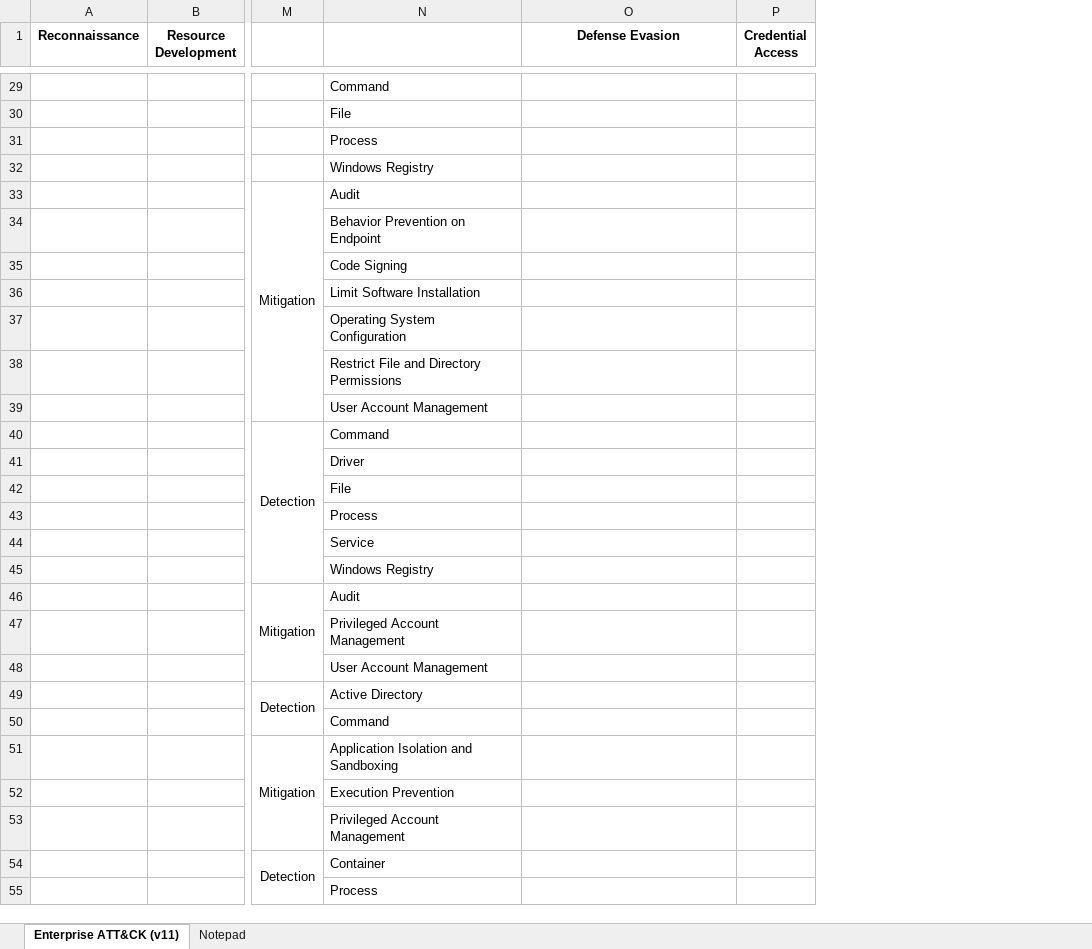
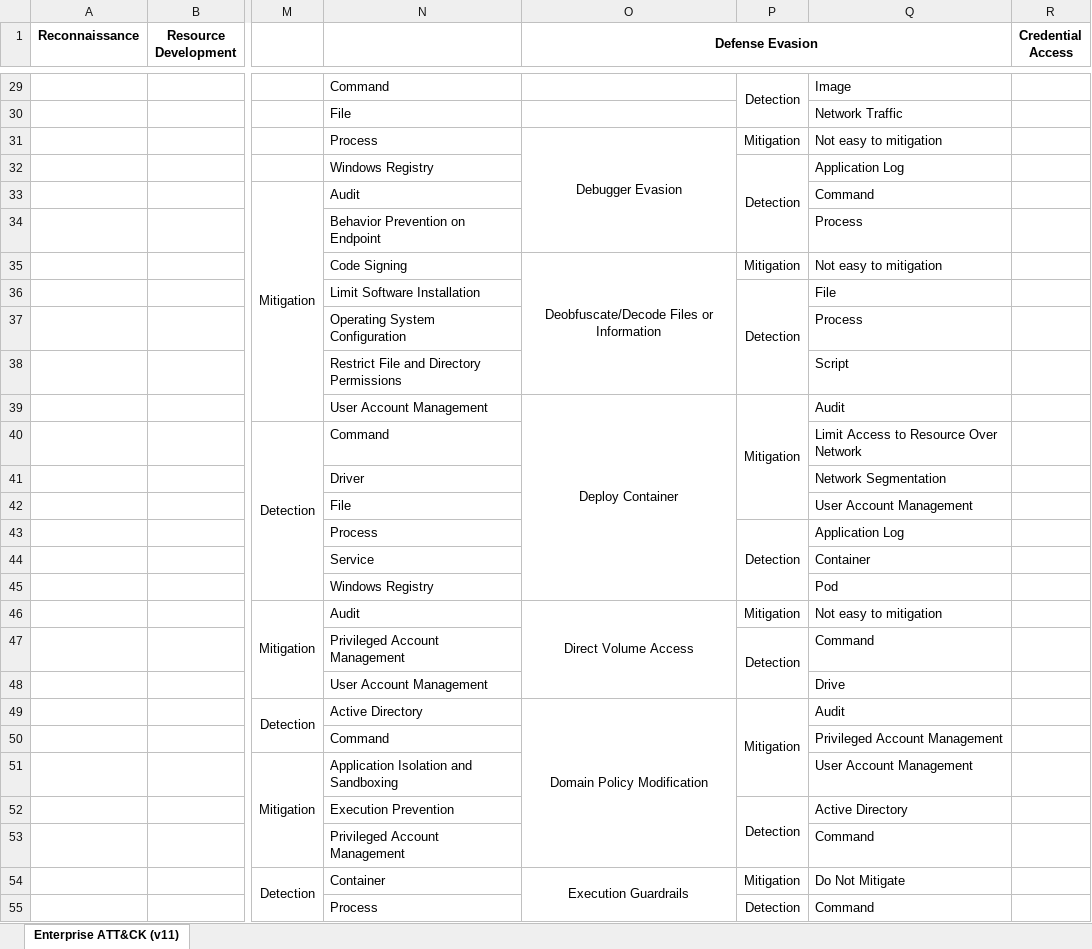
Before and after one commit to vichhika/Y4FinalReport, an Excel workbook: Cyber Threat Dictionary/Cyber Threat Dictionary Draft.xlsx, sheet Enterprise ATT&CK (v11), drawn as a sheet; only a part is shown, gaps mark what is left out; values as stored, in another font and other column widths than the file's, no borders; the diff covers the shown part only; the diff names each change by its address in the sheet, - before the commit and + after, or states it on an @@ line.

Commit message:
Add mitigation & detection in Defense Evasion stage

```diff
--- a/Cyber Threat Dictionary/Cyber Threat Dictionary Draft.xlsx (sheet Enterprise ATT&CK (v11))
+++ b/Cyber Threat Dictionary/Cyber Threat Dictionary Draft.xlsx (sheet Enterprise ATT&CK (v11))
-sheet tab: Notepad
+column P, rows 29-55: Detection |  | Mitigation | Detection |  |  | Mitigation | Detection |  |  | Mitigation |  |  |  | Detection |  |  | Mitigation | Detection |  | Mitigation |  |  | Detection |  | Mitigation | Detection
+column Q, rows 29-55: Image | Network Traffic | Not easy to mitigation | Application Log | Command | Process | Not easy to mitigation | File | Process | Script | Audit | Limit Access to Resource Over Network | Network Segmentation | User Account Management | Application Log | Container | Pod | Not easy to mitigation | Command | Drive | Audit | Privileged Account Management | User Account Management | Active Directory | Command | Do Not Mitigate | Command
+O1:Q1 merged
-O31 (Defense Evasion): (empty)
+O31 (Defense Evasion): Debugger Evasion
+O31:O34 merged
-O35 (Defense Evasion): (empty)
+O35 (Defense Evasion): Deobfuscate/Decode Files or Information
+O35:O38 merged
-O39 (Defense Evasion): (empty)
+O39 (Defense Evasion): Deploy Container
+O39:O45 merged
-O46 (Defense Evasion): (empty)
+O46 (Defense Evasion): Direct Volume Access
+O46:O48 merged
-O49 (Defense Evasion): (empty)
+O49 (Defense Evasion): Domain Policy Modification
+O49:O53 merged
-O54 (Defense Evasion): (empty)
+O54 (Defense Evasion): Execution Guardrails
+O54:O56 merged
```
Also changed, not shown: 95 added rows, 17 edited cells and merged cells elsewhere in this sheet.
